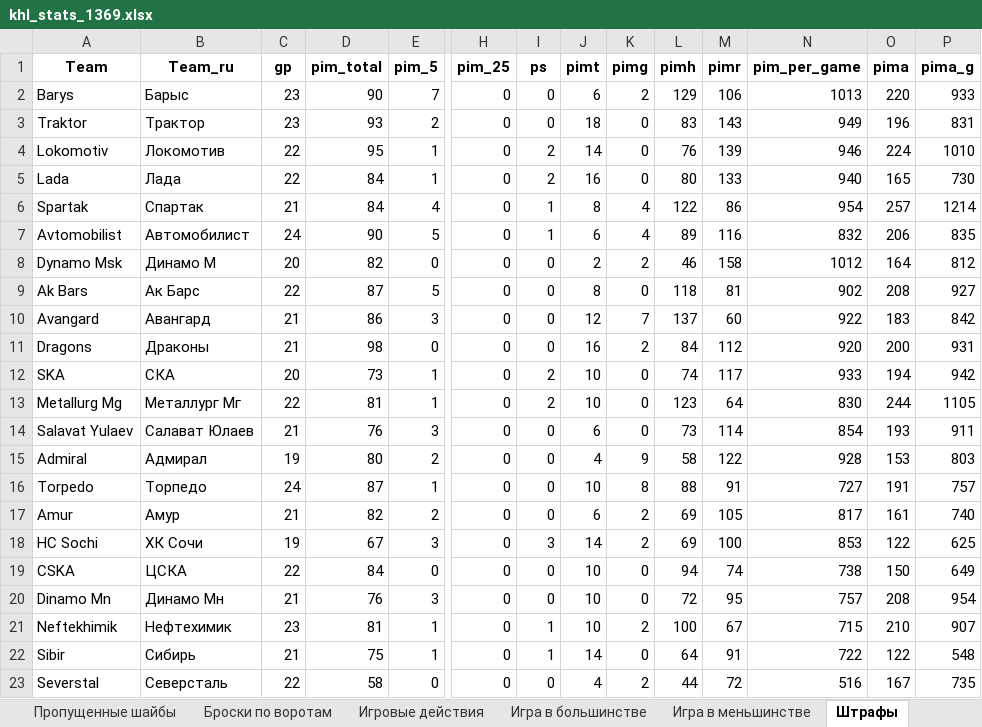
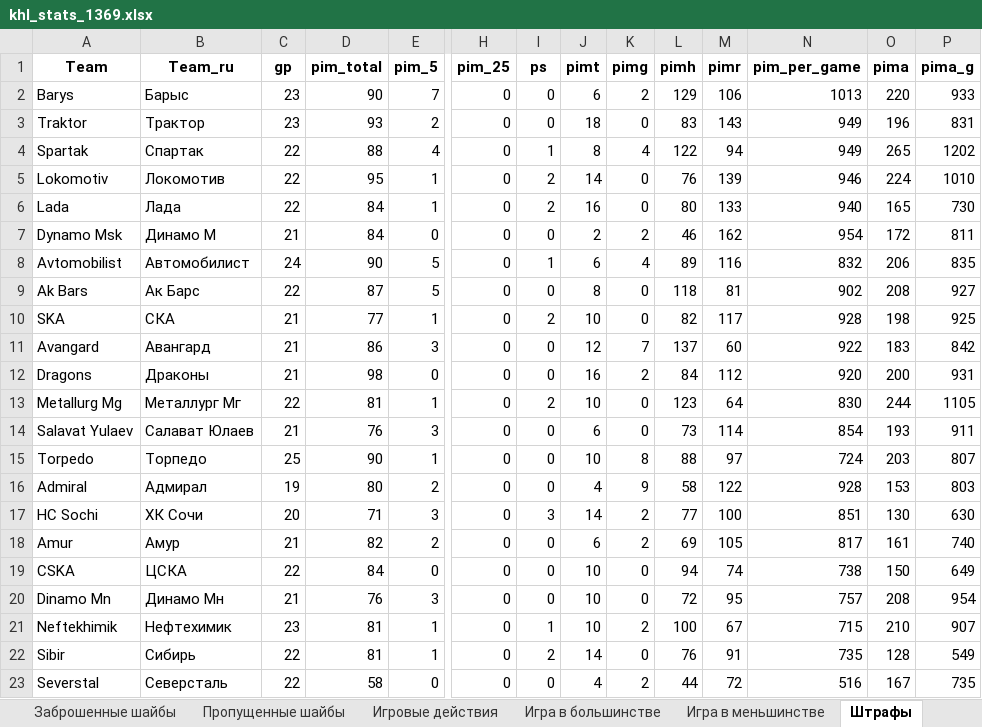
Before and after one commit to GG-Andrew/khl-cloud-results, an Excel workbook: khl/khl_stats_1369.xlsx, sheet Штрафы, drawn as a sheet; only a part is shown, gaps mark what is left out; values as stored, in another font and other column widths than the file's, no borders; removed rows and columns are numbered as before the commit, all else as after; rows hold the shown columns only; the diff names each change by its address in the sheet, - before the commit and + after, or states it on an @@ line.

```diff
--- a/khl/khl_stats_1369.xlsx (sheet Штрафы)
+++ b/khl/khl_stats_1369.xlsx (sheet Штрафы)
-sheet tab: Броски по воротам
+row 4: Spartak | Спартак | 22 | 88 | 4 | 0 | 1 | 8 | 4 | 122 | 94 | 949 | 265 | 1202
-row 6: Spartak | Спартак | 21 | 84 | 4 | 0 | 1 | 8 | 4 | 122 | 86 | 954 | 257 | 1214
+row 7: Dynamo Msk | Динамо М | 21 | 84 | 0 | 0 | 0 | 2 | 2 | 46 | 162 | 954 | 172 | 811
-row 8: Dynamo Msk | Динамо М | 20 | 82 | 0 | 0 | 0 | 2 | 2 | 46 | 158 | 1012 | 164 | 812
+row 10: SKA | СКА | 21 | 77 | 1 | 0 | 2 | 10 | 0 | 82 | 117 | 928 | 198 | 925
-row 12: SKA | СКА | 20 | 73 | 1 | 0 | 2 | 10 | 0 | 74 | 117 | 933 | 194 | 942
+row 15: Torpedo | Торпедо | 25 | 90 | 1 | 0 | 0 | 10 | 8 | 88 | 97 | 724 | 203 | 807
-row 16: Torpedo | Торпедо | 24 | 87 | 1 | 0 | 0 | 10 | 8 | 88 | 91 | 727 | 191 | 757
+row 17: HC Sochi | ХК Сочи | 20 | 71 | 3 | 0 | 3 | 14 | 2 | 77 | 100 | 851 | 130 | 630
-row 18: HC Sochi | ХК Сочи | 19 | 67 | 3 | 0 | 3 | 14 | 2 | 69 | 100 | 853 | 122 | 625
-C22 (gp): 21
+C22 (gp): 22
-D22 (pim_total): 75
+D22 (pim_total): 81
-I22 (ps): 1
+I22 (ps): 2
-L22 (pimh): 64
+L22 (pimh): 76
-N22 (pim_per_game): 722
+N22 (pim_per_game): 735
-O22 (pima): 122
+O22 (pima): 128
-P22 (pima_g): 548
+P22 (pima_g): 549
```
Also changed, not shown: sheet Общая статистика, sheet Игра в большинстве, sheet Игра в меньшинстве, sheet 3-й период, sheet Пропущенные шайбы, sheet Заброшенные шайбы, 5 more sheets, khl/Form-5_Games_actaul.xlsx, khl/khl_referees_stats_1369.xlsx, 5 other files.
